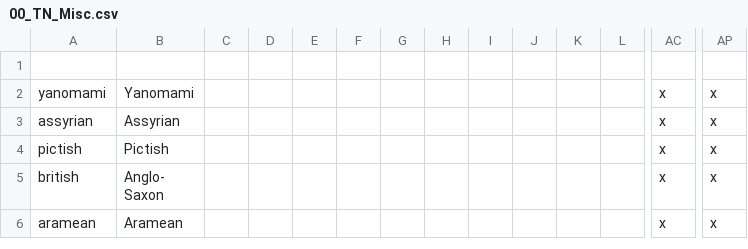
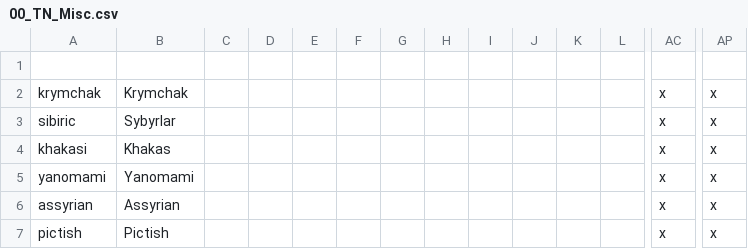
Before and after one commit to TerraNovaVictoria/TerraNova, a CSV file: localisation/00_TN_Misc.csv, drawn as a sheet; only a part is shown, gaps mark what is left out; the shorter side is filled out with more unchanged rows; rows hold the shown columns only; the diff names each change by its address in the sheet, - before the commit and + after, or states it on an @@ line.

```diff
--- a/localisation/00_TN_Misc.csv
+++ b/localisation/00_TN_Misc.csv
+row 2: krymchak | Krymchak |  |  |  |  |  |  |  |  |  |  | x | x
+row 3: sibiric | Sybyrlar |  |  |  |  |  |  |  |  |  |  | x | x
+row 4: khakasi | Khakas |  |  |  |  |  |  |  |  |  |  | x | x
```
Also changed, not shown: localisation/00_TN_decisions.csv, localisation/00_TN_modifiers.csv, 8 other files.
